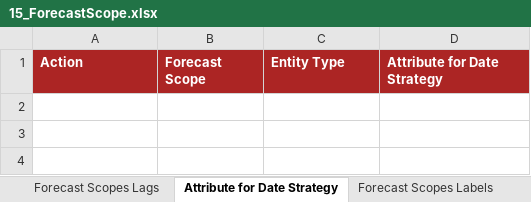
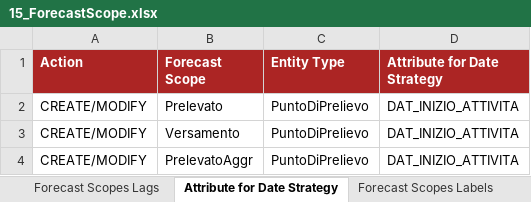
Before and after one commit to cybertop35/intelliJConf, an Excel workbook: forcaster-ATM/forcaster-ATM-app/src/baf-configuration/15_ForecastScope.xlsx, sheet Attribute for Date Strategy, drawn as a sheet; values as stored, in another font and other column widths than the file's, no borders; the diff names each change by its address in the sheet, - before the commit and + after, or states it on an @@ line.

Commit message:
[ISP-2] Configurazione forecast per Intesa

```diff
--- a/forcaster-ATM/forcaster-ATM-app/src/baf-configuration/15_ForecastScope.xlsx (sheet Attribute for Date Strategy)
+++ b/forcaster-ATM/forcaster-ATM-app/src/baf-configuration/15_ForecastScope.xlsx (sheet Attribute for Date Strategy)
+row 2: CREATE/MODIFY | Prelevato | PuntoDiPrelievo | DAT_INIZIO_ATTIVITA
+row 3: CREATE/MODIFY | Versamento | PuntoDiPrelievo | DAT_INIZIO_ATTIVITA
+row 4: CREATE/MODIFY | PrelevatoAggr | PuntoDiPrelievo | DAT_INIZIO_ATTIVITA
```
Also changed, not shown: forcaster-ATM/forcaster-ATM-app/src/baf-configuration/05_EntityType_intesa.xlsx, forcaster-ATM/forcaster-ATM-app/src/baf-configuration/09_Action_Weather.xlsx, 4 other files.
